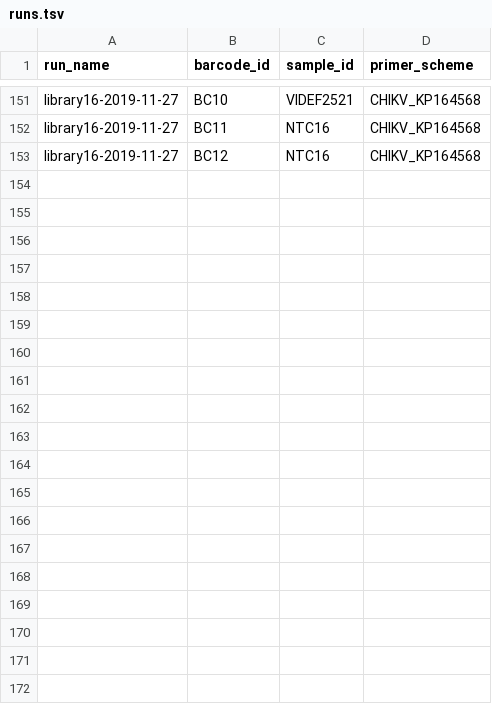
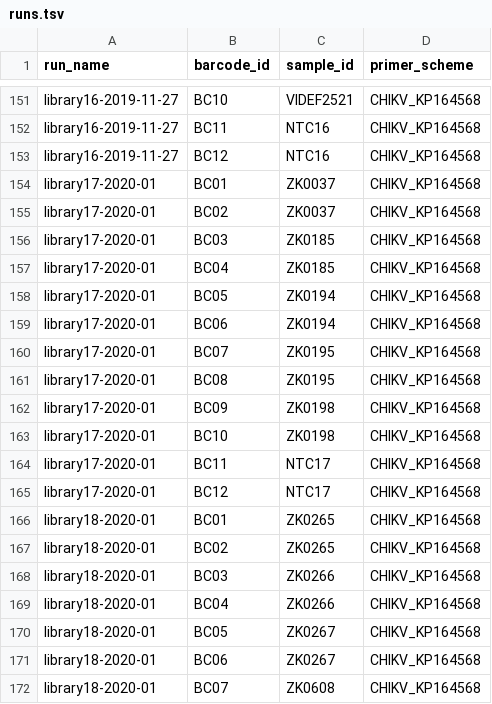
Before and after one commit to khourious/minion-seq, a TSV file: samples/runs.tsv, drawn as a sheet; only a part is shown, gaps mark what is left out; the diff covers the shown part only; the diff names each change by its address in the sheet, - before the commit and + after, or states it on an @@ line.

```diff
--- a/samples/runs.tsv
+++ b/samples/runs.tsv
+row 154: library17-2020-01 | BC01 | ZK0037 | CHIKV_KP164568
+row 155: library17-2020-01 | BC02 | ZK0037 | CHIKV_KP164568
+row 156: library17-2020-01 | BC03 | ZK0185 | CHIKV_KP164568
+row 157: library17-2020-01 | BC04 | ZK0185 | CHIKV_KP164568
+row 158: library17-2020-01 | BC05 | ZK0194 | CHIKV_KP164568
+row 159: library17-2020-01 | BC06 | ZK0194 | CHIKV_KP164568
+row 160: library17-2020-01 | BC07 | ZK0195 | CHIKV_KP164568
+row 161: library17-2020-01 | BC08 | ZK0195 | CHIKV_KP164568
+row 162: library17-2020-01 | BC09 | ZK0198 | CHIKV_KP164568
+row 163: library17-2020-01 | BC10 | ZK0198 | CHIKV_KP164568
+row 164: library17-2020-01 | BC11 | NTC17 | CHIKV_KP164568
+row 165: library17-2020-01 | BC12 | NTC17 | CHIKV_KP164568
+row 166: library18-2020-01 | BC01 | ZK0265 | CHIKV_KP164568
+row 167: library18-2020-01 | BC02 | ZK0265 | CHIKV_KP164568
+row 168: library18-2020-01 | BC03 | ZK0266 | CHIKV_KP164568
+row 169: library18-2020-01 | BC04 | ZK0266 | CHIKV_KP164568
+row 170: library18-2020-01 | BC05 | ZK0267 | CHIKV_KP164568
+row 171: library18-2020-01 | BC06 | ZK0267 | CHIKV_KP164568
+row 172: library18-2020-01 | BC07 | ZK0608 | CHIKV_KP164568
```
Also changed, not shown: 29 added rows and 2 edited cells elsewhere in this file, samples/samples.tsv, 14 other files.
